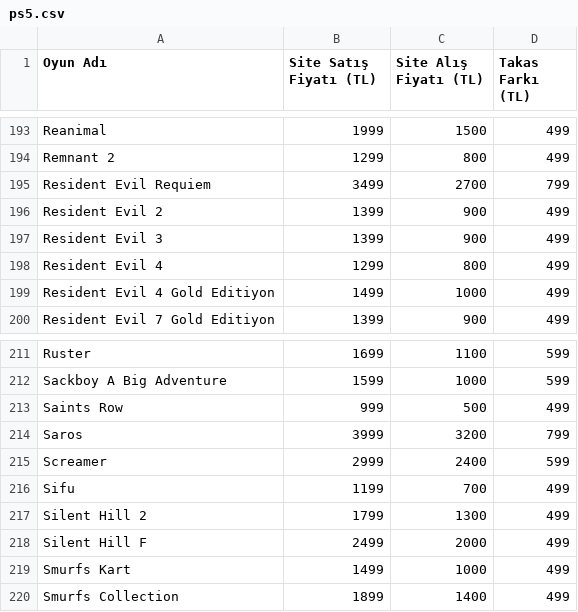
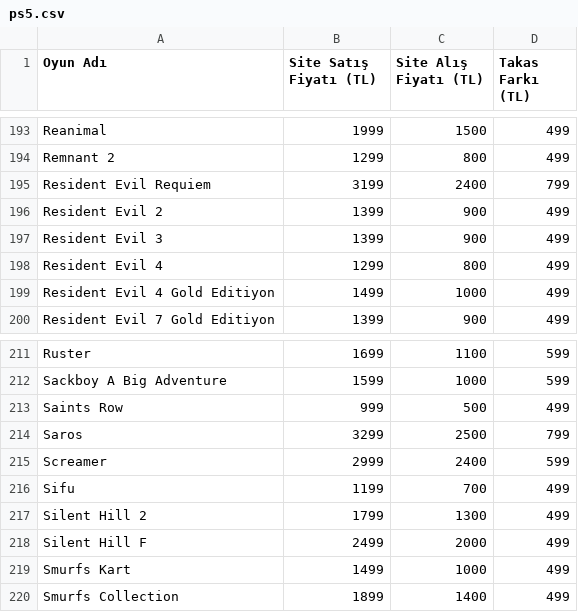
Before and after one commit to yunusemrealakaz34-debug/konsoltech-takas, a CSV file: data/sources/ps5.csv, drawn as a sheet; only a part is shown, gaps mark what is left out; the diff covers the shown part only.

```diff
--- a/data/sources/ps5.csv
+++ b/data/sources/ps5.csv
@@ -194,3 +194,3 @@ Reanimal;1999;1500;499
 Remnant 2;1299;800;499
-Resident Evil Requiem;3499;2700;799
+Resident Evil Requiem;3199;2400;799
 Resident Evil 2;1399;900;499
@@ -213,3 +213,3 @@ Sackboy A Big Adventure;1599;1000;599
 Saints Row;999;500;499
-Saros;3999;3200;799
+Saros;3299;2500;799
 Screamer;2999;2400;599
```
Also changed, not shown: 16 edited cells elsewhere in this file, 1 other file.
